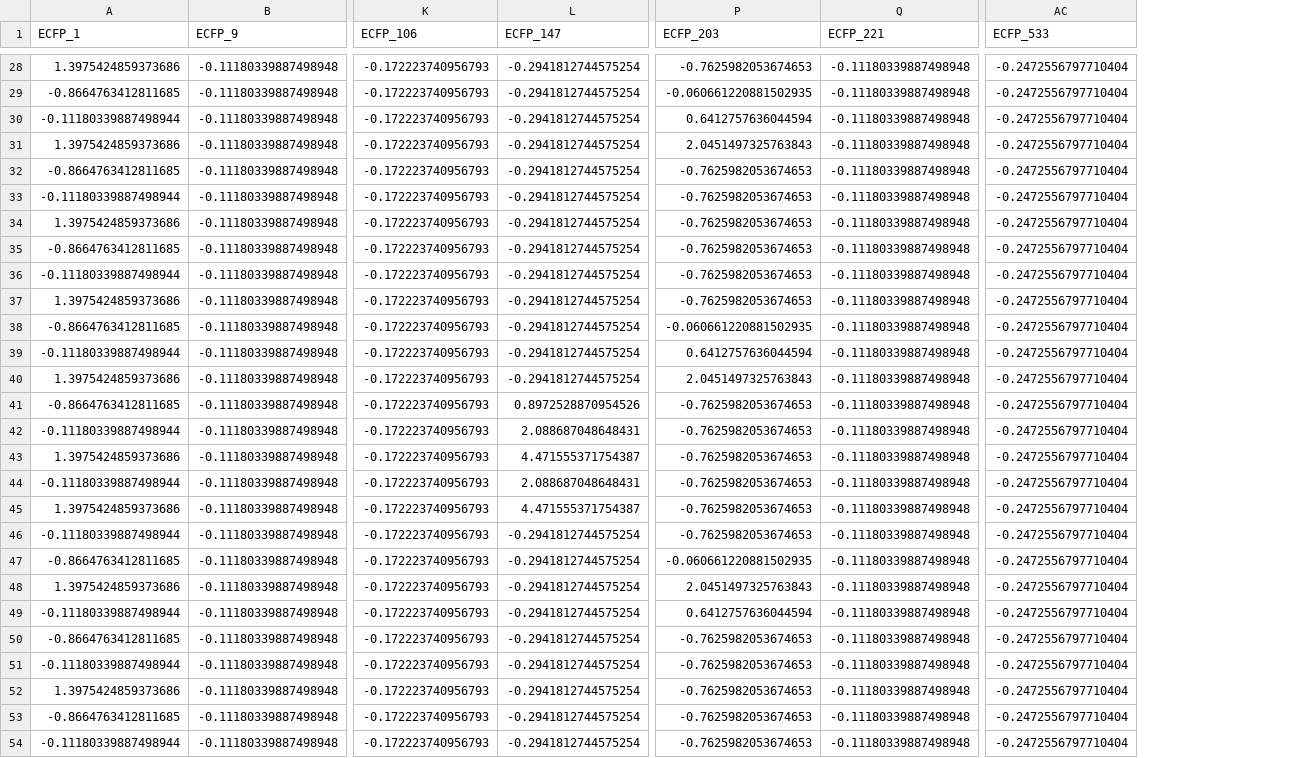
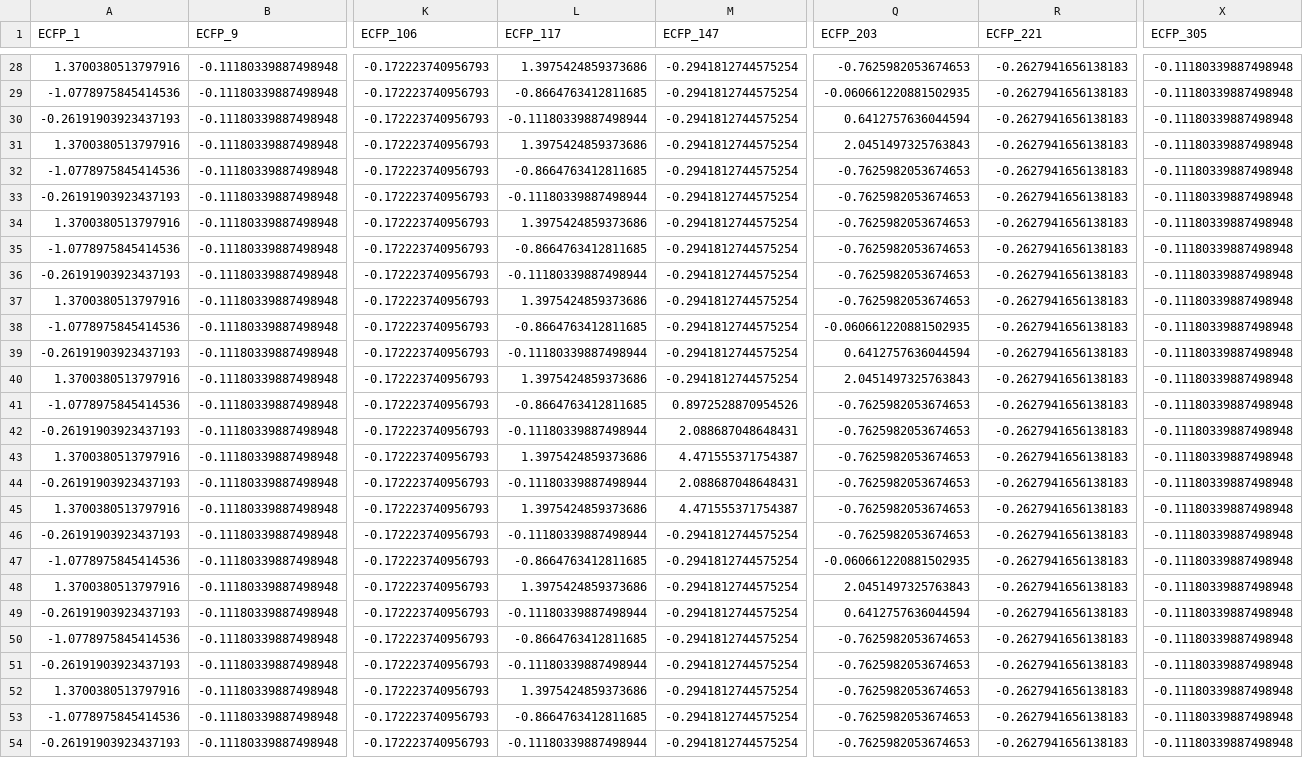
Before and after one commit to cmwoodley/BART_LMWG_model, a CSV file: data/split/xtrain.csv, drawn as a sheet; only a part is shown, gaps mark what is left out; removed rows and columns are numbered as before the commit, all else as after; the diff covers the shown part only; the diff names each change by its address in the sheet, - before the commit and + after, or states it on an @@ line.

```diff
--- a/data/split/xtrain.csv
+++ b/data/split/xtrain.csv
+column L (ECFP_117), rows 28-54: 1.3975424859373686 | -0.8664763412811685 | -0.11180339887498944 | 1.3975424859373686 | -0.8664763412811685 | -0.11180339887498944 | 1.3975424859373686 | -0.8664763412811685 | -0.11180339887498944 | 1.3975424859373686 | -0.8664763412811685 | -0.11180339887498944 | 1.3975424859373686 | -0.8664763412811685 | -0.11180339887498944 | 1.3975424859373686 | -0.11180339887498944 | 1.3975424859373686 | -0.11180339887498944 | -0.8664763412811685 | 1.3975424859373686 | -0.11180339887498944 | -0.8664763412811685 | -0.11180339887498944 | 1.3975424859373686 | -0.8664763412811685 | -0.11180339887498944
+column X (ECFP_305), rows 28-54: all -0.11180339887498948
-column AC (ECFP_533), rows 28-54: all -0.2472556797710404
-A28 (ECFP_1): 1.3975424859373686
+A28 (ECFP_1): 1.3700380513797916
-R28:R54 (ECFP_221): -0.11180339887498948
+R28:R54 (ECFP_221): -0.2627941656138183
-A29 (ECFP_1): -0.8664763412811685
+A29 (ECFP_1): -1.0778975845414536
-A30 (ECFP_1): -0.11180339887498944
+A30 (ECFP_1): -0.26191903923437193
-A31 (ECFP_1): 1.3975424859373686
+A31 (ECFP_1): 1.3700380513797916
-A32 (ECFP_1): -0.8664763412811685
+A32 (ECFP_1): -1.0778975845414536
-A33 (ECFP_1): -0.11180339887498944
+A33 (ECFP_1): -0.26191903923437193
-A34 (ECFP_1): 1.3975424859373686
+A34 (ECFP_1): 1.3700380513797916
-A35 (ECFP_1): -0.8664763412811685
+A35 (ECFP_1): -1.0778975845414536
-A36 (ECFP_1): -0.11180339887498944
+A36 (ECFP_1): -0.26191903923437193
-A37 (ECFP_1): 1.3975424859373686
+A37 (ECFP_1): 1.3700380513797916
-A38 (ECFP_1): -0.8664763412811685
+A38 (ECFP_1): -1.0778975845414536
-A39 (ECFP_1): -0.11180339887498944
+A39 (ECFP_1): -0.26191903923437193
-A40 (ECFP_1): 1.3975424859373686
+A40 (ECFP_1): 1.3700380513797916
-A41 (ECFP_1): -0.8664763412811685
+A41 (ECFP_1): -1.0778975845414536
-A42 (ECFP_1): -0.11180339887498944
+A42 (ECFP_1): -0.26191903923437193
-A43 (ECFP_1): 1.3975424859373686
+A43 (ECFP_1): 1.3700380513797916
-A44 (ECFP_1): -0.11180339887498944
+A44 (ECFP_1): -0.26191903923437193
-A45 (ECFP_1): 1.3975424859373686
+A45 (ECFP_1): 1.3700380513797916
-A46 (ECFP_1): -0.11180339887498944
+A46 (ECFP_1): -0.26191903923437193
-A47 (ECFP_1): -0.8664763412811685
+A47 (ECFP_1): -1.0778975845414536
-A48 (ECFP_1): 1.3975424859373686
+A48 (ECFP_1): 1.3700380513797916
-A49 (ECFP_1): -0.11180339887498944
+A49 (ECFP_1): -0.26191903923437193
-A50 (ECFP_1): -0.8664763412811685
+A50 (ECFP_1): -1.0778975845414536
-A51 (ECFP_1): -0.11180339887498944
+A51 (ECFP_1): -0.26191903923437193
-A52 (ECFP_1): 1.3975424859373686
+A52 (ECFP_1): 1.3700380513797916
-A53 (ECFP_1): -0.8664763412811685
+A53 (ECFP_1): -1.0778975845414536
-A54 (ECFP_1): -0.11180339887498944
+A54 (ECFP_1): -0.26191903923437193
```
Also changed, not shown: 108 edited cells elsewhere in this file, data/raw/data.csv, data/split/gdbltrain.csv, 13 other files.
